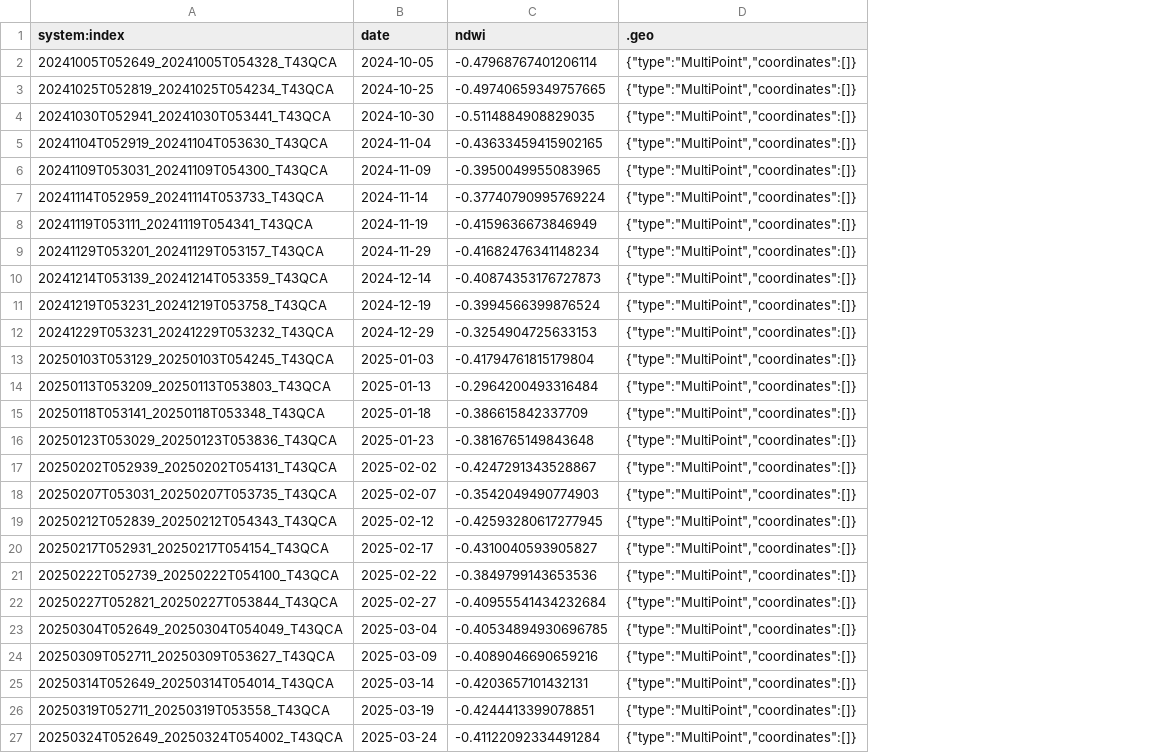
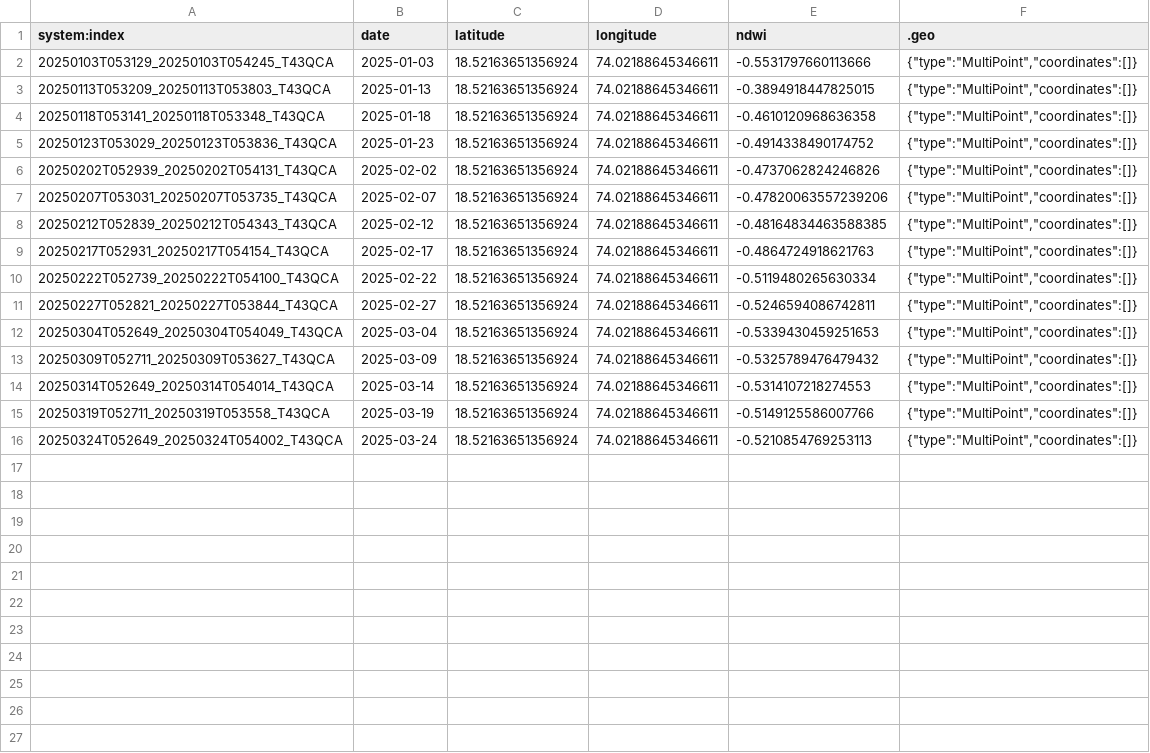
Before and after one commit to prof7turtle/SmartAgri, a CSV file: client/local_csv/ndwi.csv, drawn as a sheet; removed rows and columns are numbered as before the commit, all else as after; the diff names each change by its address in the sheet, - before the commit and + after, or states it on an @@ line.

```diff
--- a/client/local_csv/ndwi.csv
+++ b/client/local_csv/ndwi.csv
+column C (latitude), rows 2-16: all 18.52163651356924
+column D (longitude), rows 2-16: all 74.02188645346611
-row 2: 20241005T052649_20241005T054328_T43QCA | 2024-10-05 | -0.47968767401206114 | {"type":"MultiPoint","coordinates":[]}
-row 3: 20241025T052819_20241025T054234_T43QCA | 2024-10-25 | -0.49740659349757665 | {"type":"MultiPoint","coordinates":[]}
-row 4: 20241030T052941_20241030T053441_T43QCA | 2024-10-30 | -0.5114884908829035 | {"type":"MultiPoint","coordinates":[]}
-row 5: 20241104T052919_20241104T053630_T43QCA | 2024-11-04 | -0.43633459415902165 | {"type":"MultiPoint","coordinates":[]}
-row 6: 20241109T053031_20241109T054300_T43QCA | 2024-11-09 | -0.3950049955083965 | {"type":"MultiPoint","coordinates":[]}
-row 7: 20241114T052959_20241114T053733_T43QCA | 2024-11-14 | -0.37740790995769224 | {"type":"MultiPoint","coordinates":[]}
-row 8: 20241119T053111_20241119T054341_T43QCA | 2024-11-19 | -0.4159636673846949 | {"type":"MultiPoint","coordinates":[]}
-row 9: 20241129T053201_20241129T053157_T43QCA | 2024-11-29 | -0.41682476341148234 | {"type":"MultiPoint","coordinates":[]}
-row 10: 20241214T053139_20241214T053359_T43QCA | 2024-12-14 | -0.40874353176727873 | {"type":"MultiPoint","coordinates":[]}
-row 11: 20241219T053231_20241219T053758_T43QCA | 2024-12-19 | -0.3994566399876524 | {"type":"MultiPoint","coordinates":[]}
-row 12: 20241229T053231_20241229T053232_T43QCA | 2024-12-29 | -0.3254904725633153 | {"type":"MultiPoint","coordinates":[]}
-E2 (ndwi): -0.41794761815179804
+E2 (ndwi): -0.5531797660113666
-E3 (ndwi): -0.2964200493316484
+E3 (ndwi): -0.3894918447825015
-E4 (ndwi): -0.386615842337709
+E4 (ndwi): -0.4610120968636358
-E5 (ndwi): -0.3816765149843648
+E5 (ndwi): -0.4914338490174752
-E6 (ndwi): -0.4247291343528867
+E6 (ndwi): -0.4737062824246826
-E7 (ndwi): -0.3542049490774903
+E7 (ndwi): -0.47820063557239206
-E8 (ndwi): -0.42593280617277945
+E8 (ndwi): -0.48164834463588385
-E9 (ndwi): -0.4310040593905827
+E9 (ndwi): -0.4864724918621763
-E10 (ndwi): -0.3849799143653536
+E10 (ndwi): -0.5119480265630334
-E11 (ndwi): -0.40955541434232684
+E11 (ndwi): -0.5246594086742811
-E12 (ndwi): -0.40534894930696785
+E12 (ndwi): -0.5339430459251653
-E13 (ndwi): -0.4089046690659216
+E13 (ndwi): -0.5325789476479432
-E14 (ndwi): -0.4203657101432131
+E14 (ndwi): -0.5314107218274553
-E15 (ndwi): -0.4244413399078851
+E15 (ndwi): -0.5149125586007766
-E16 (ndwi): -0.41122092334491284
+E16 (ndwi): -0.5210854769253113
```
Also changed, not shown: client/local_csv/awei.csv, client/local_csv/ewi.csv, 15 other files.
